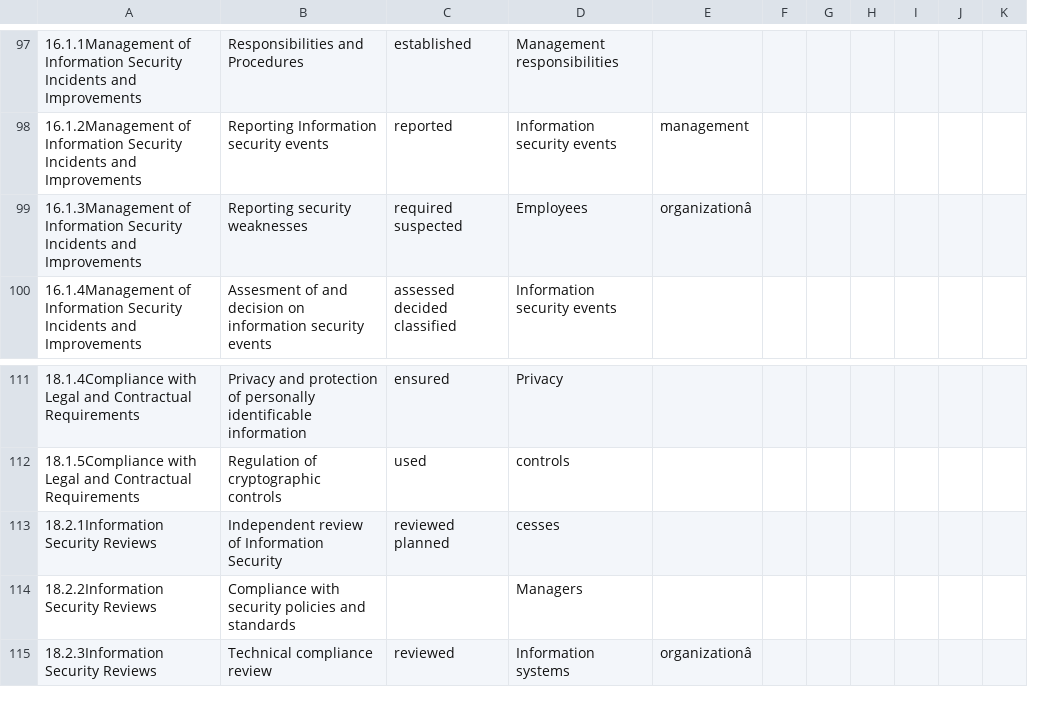
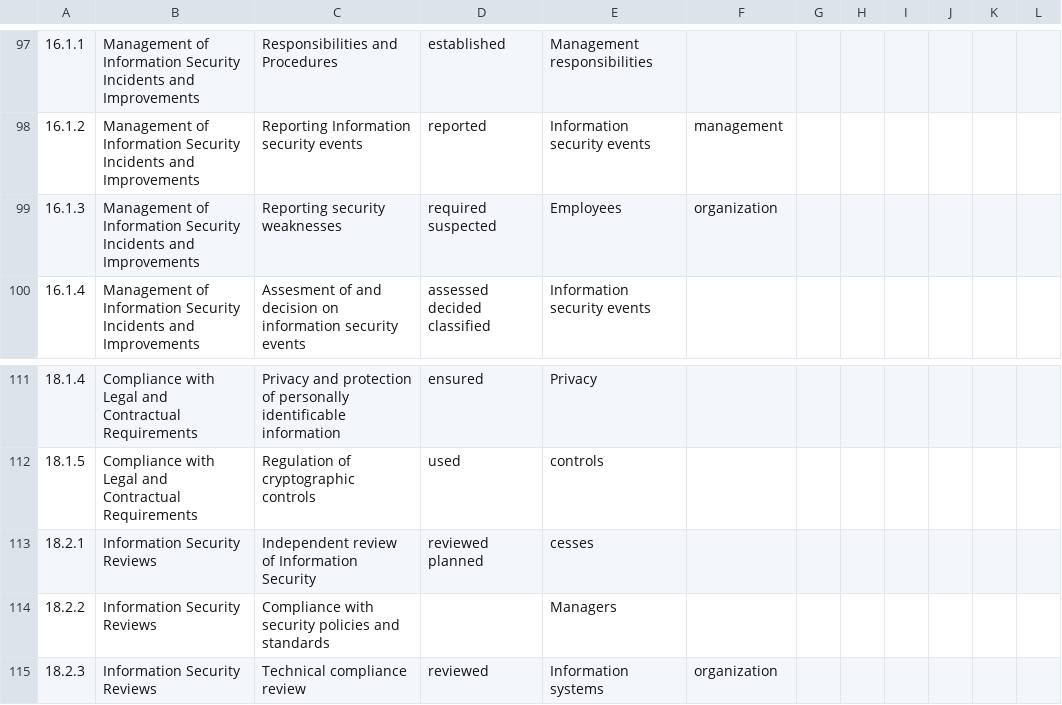
Before and after one commit to micohalvarez/IESystem, a CSV file: data.csv, drawn as a sheet; only a part is shown, gaps mark what is left out; removed rows and columns are numbered as before the commit, all else as after; the diff covers the shown part only; the diff names each change by its address in the sheet, - before the commit and + after, or states it on an @@ line.

Commit message:
added # column

```diff
--- a/data.csv
+++ b/data.csv
-column A, rows 97-100: 16.1.1Management of Information Security Incidents and Improvements | 16.1.2Management of Information Security Incidents and Improvements | 16.1.3Management of Information Security Incidents and Improvements | 16.1.4Management of Information Security Incidents and Improvements; rows 111-115: 18.1.4Compliance with Legal and Contractual Requirements | 18.1.5Compliance with Legal and Contractual Requirements | 18.2.1Information Security Reviews | 18.2.2Information Security Reviews | 18.2.3Information Security Reviews
+column A, rows 97-100: 16.1.1 | 16.1.2 | 16.1.3 | 16.1.4; rows 111-115: 18.1.4 | 18.1.5 | 18.2.1 | 18.2.2 | 18.2.3
+column B, rows 97-100: all Management of Information Security Incidents and Improvements; rows 111-115: Compliance with Legal and Contractual Requirements | Compliance with Legal and Contractual Requirements | Information Security Reviews | Information Security Reviews | Information Security Reviews
-F99: organizationâ
+F99: organization
-F115: organizationâ
+F115: organization
```
Also changed, not shown: 18 edited cells elsewhere in this file, 12 other files.
